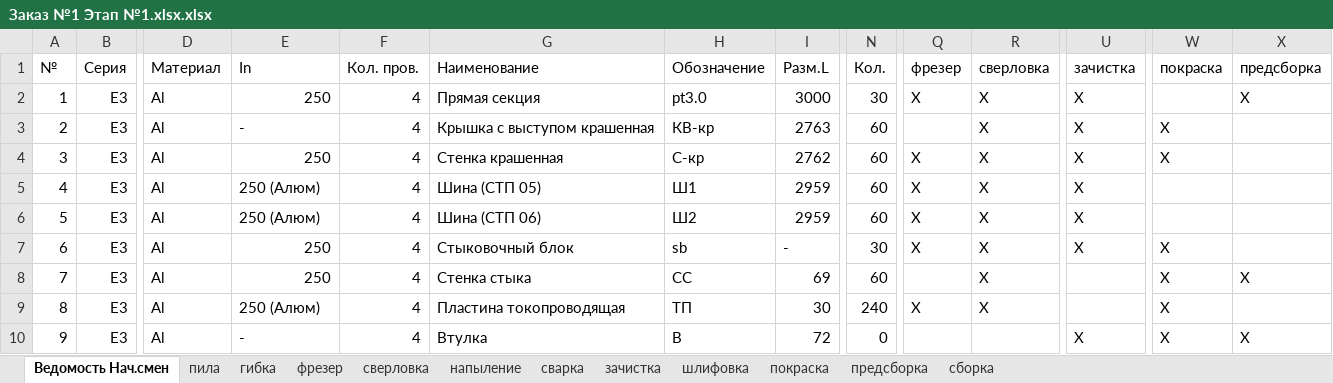
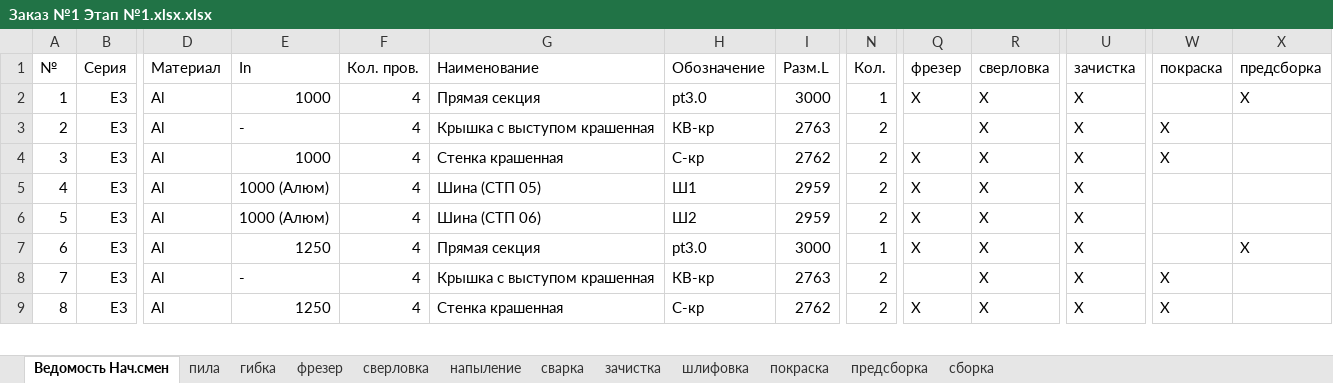
Before and after one commit to sam-aan/materials, an Excel workbook: Заказ №1 Этап №1.xlsx.xlsx, sheet Ведомость Нач.смен, drawn as a sheet; only a part is shown, gaps mark what is left out; values as stored, in another font and other column widths than the file's, no cell formats; removed rows and columns are numbered as before the commit, all else as after; rows hold the shown columns only; the diff covers the shown part only; the diff names each change by its address in the sheet, - before the commit and + after, or states it on an @@ line.

```diff
--- a/Заказ №1 Этап №1.xlsx.xlsx (sheet Ведомость Нач.смен)
+++ b/Заказ №1 Этап №1.xlsx.xlsx (sheet Ведомость Нач.смен)
-E2 (In): 250
+E2 (In): 1000
-N2 (Кол.): 30
+N2 (Кол.): 1
-N3:N6 (Кол.): 60
+N3:N6 (Кол.): 2
-E4 (In): 250
+E4 (In): 1000
-E5:E6 (In): 250 (Алюм)
+E5:E6 (In): 1000 (Алюм)
-E7 (In): 250
+E7 (In): 1250
-G7 (Наименование): Стыковочный блок
+G7 (Наименование): Прямая секция
-H7 (Обозначение): sb
+H7 (Обозначение): pt3.0
-I7 (Разм.L): -
+I7 (Разм.L): 3000
-N7 (Кол.): 30
+N7 (Кол.): 1
-W7 (покраска): Х
+W7 (покраска): (empty)
-X7 (предсборка): (empty)
+X7 (предсборка): Х
-E8 (In): 250
+E8 (In): -
-G8 (Наименование): Стенка стыка
+G8 (Наименование): Крышка с выступом крашенная
-H8 (Обозначение): СС
+H8 (Обозначение): КВ-кр
-I8 (Разм.L): 69
+I8 (Разм.L): 2763
-N8 (Кол.): 60
+N8 (Кол.): 2
-U8 (зачистка): (empty)
+U8 (зачистка): Х
-X8 (предсборка): Х
+X8 (предсборка): (empty)
-row 9: 8 | E3 | Al | 250 (Алюм) | 4 | Пластина токопроводящая | ТП | 30 | 240 | Х | Х |  | Х
@@ column A (№) renumbered from row 9 down @@
-E9 (In): -
+E9 (In): 1250
-G9 (Наименование): Втулка
+G9 (Наименование): Стенка крашенная
-H9 (Обозначение): В
+H9 (Обозначение): С-кр
-I9 (Разм.L): 72
+I9 (Разм.L): 2762
-N9 (Кол.): 0
+N9 (Кол.): 2
-Q9 (фрезер): (empty)
+Q9 (фрезер): Х
-R9 (сверловка): (empty)
+R9 (сверловка): Х
-X9 (предсборка): Х
+X9 (предсборка): (empty)
```
Also changed, not shown: 46 edited cells elsewhere in this sheet, sheet пила, sheet предсборка, sheet фрезер, sheet шлифовка, sheet покраска, sheet зачистка, 4 more sheets, cell formats, Контрольная ведомость Заказ №1.xlsx.xlsx, 20 other files.
